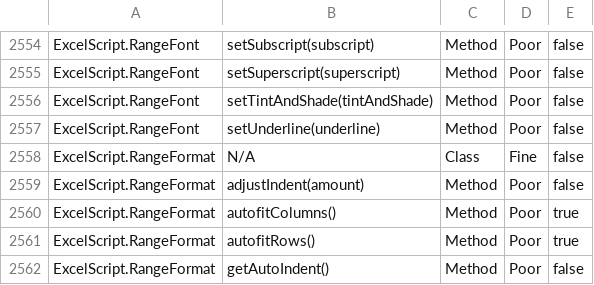
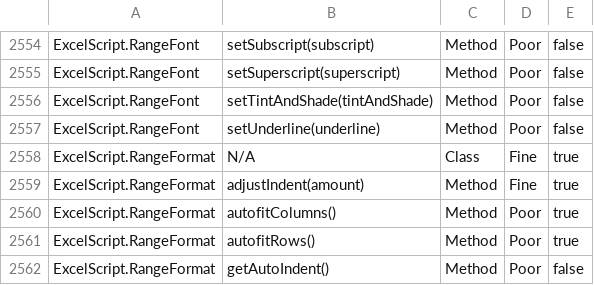
Before and after one commit to OfficeDev/office-scripts-docs-reference, a CSV file: generate-docs/API Coverage Report.csv, drawn as a sheet; only a part is shown, gaps mark what is left out.

```diff
--- a/generate-docs/API Coverage Report.csv
+++ b/generate-docs/API Coverage Report.csv
@@ -2557,4 +2557,4 @@ ExcelScript.RangeFont,"setTintAndShade(tintAndShade)",Method,Poor,false
 ExcelScript.RangeFont,"setUnderline(underline)",Method,Poor,false
-ExcelScript.RangeFormat,N/A,Class,Fine,false
-ExcelScript.RangeFormat,"adjustIndent(amount)",Method,Poor,false
+ExcelScript.RangeFormat,N/A,Class,Fine,true
+ExcelScript.RangeFormat,"adjustIndent(amount)",Method,Fine,true
 ExcelScript.RangeFormat,"autofitColumns()",Method,Poor,true
```
Also changed, not shown: 2 other files.
